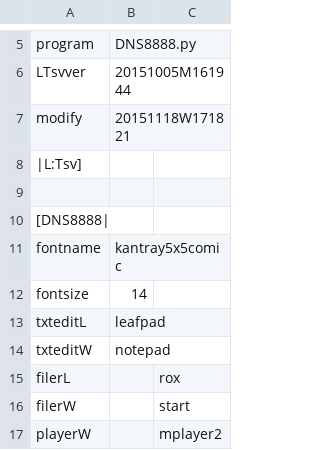
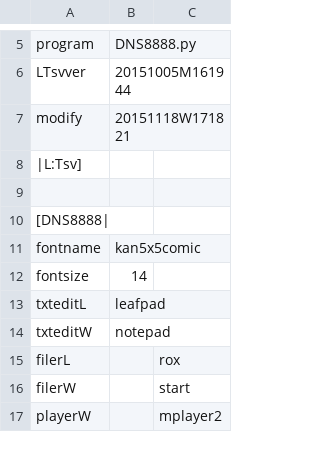
Before and after one commit to ooblog/DNS8888, a TSV file: DNS8888.tsv, drawn as a sheet; only a part is shown, gaps mark what is left out.

```diff
--- a/DNS8888.tsv
+++ b/DNS8888.tsv
@@ -10,3 +10,3 @@ modify	20151118W171821
 [DNS8888|
-fontname	kantray5x5comic
+fontname	kan5x5comic
 fontsize	14
```
Also changed, not shown: 6 other files.
